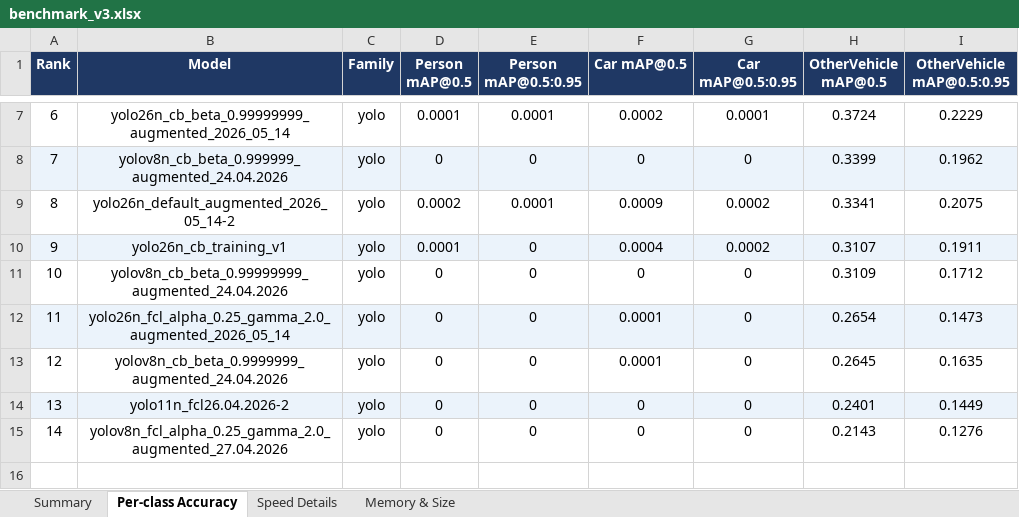
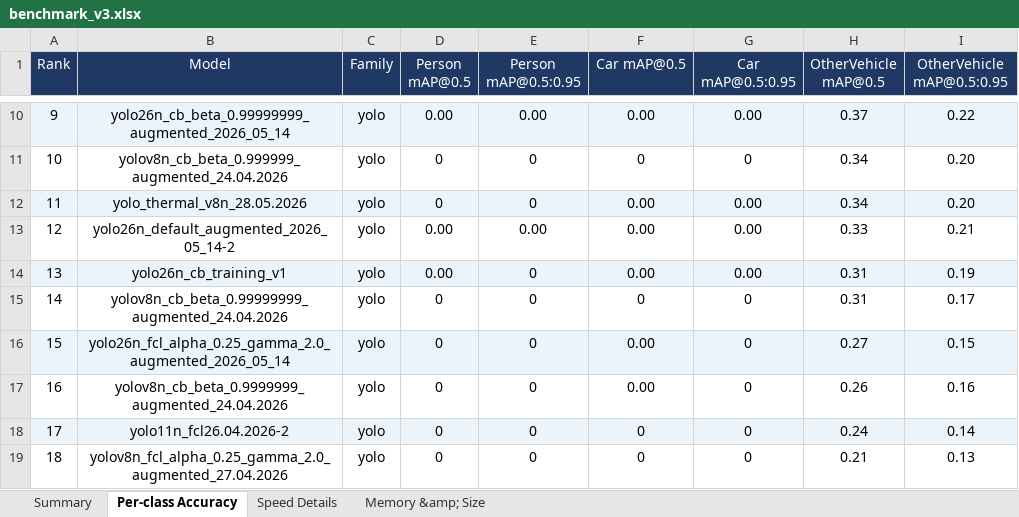
Before and after one commit to Yukseltt/CNN-models-optimized-to-run-on-edge-devices, an Excel workbook: results/benchmark_v3.xlsx, sheet Per-class Accuracy, drawn as a sheet; only a part is shown, gaps mark what is left out; values as stored, in another font and other column widths than the file's, no borders; addresses are those after the commit; the diff covers the shown part only; the diff names each change by its address in the sheet, - before the commit and + after, or states it on an @@ line.

```diff
--- a/results/benchmark_v3.xlsx (sheet Per-class Accuracy)
+++ b/results/benchmark_v3.xlsx (sheet Per-class Accuracy)
-sheet tab: Memory & Size
+sheet tab: Memory &amp; Size
-A1:I1 bold: on
+A1:I1 bold: off
@@ column A (Rank) renumbered between rows 5 and 19 @@
-A10:I10 fill: none
+A10:I10 fill: #EBF3FB
-D10 (Person mAP@0.5): 0.0001
+D10 (Person mAP@0.5): 0.00
-E10 (Person mAP@0.5:0.95): 0.0001
+E10 (Person mAP@0.5:0.95): 0.00
-F10 (Car mAP@0.5): 0.0002
+F10 (Car mAP@0.5): 0.00
-G10 (Car mAP@0.5:0.95): 0.0001
+G10 (Car mAP@0.5:0.95): 0.00
-H10 (OtherVehicle mAP@0.5): 0.3724
+H10 (OtherVehicle mAP@0.5): 0.37
-I10 (OtherVehicle mAP@0.5:0.95): 0.2229
+I10 (OtherVehicle mAP@0.5:0.95): 0.22
-A11:I11 fill: #EBF3FB
+A11:I11 fill: none
-H11 (OtherVehicle mAP@0.5): 0.3399
+H11 (OtherVehicle mAP@0.5): 0.34
-I11 (OtherVehicle mAP@0.5:0.95): 0.1962
+I11 (OtherVehicle mAP@0.5:0.95): 0.20
+row 12: 11 | yolo_thermal_v8n_28.05.2026 | yolo | 0 | 0 | 0.00 | 0.00 | 0.34 | 0.20
-D13 (Person mAP@0.5): 0.0002
+D13 (Person mAP@0.5): 0.00
-E13 (Person mAP@0.5:0.95): 0.0001
+E13 (Person mAP@0.5:0.95): 0.00
-F13 (Car mAP@0.5): 0.0009
+F13 (Car mAP@0.5): 0.00
-G13:G14 (Car mAP@0.5:0.95): 0.0002
+G13:G14 (Car mAP@0.5:0.95): 0.00
-H13 (OtherVehicle mAP@0.5): 0.3341
+H13 (OtherVehicle mAP@0.5): 0.33
-I13 (OtherVehicle mAP@0.5:0.95): 0.2075
+I13 (OtherVehicle mAP@0.5:0.95): 0.21
-D14 (Person mAP@0.5): 0.0001
+D14 (Person mAP@0.5): 0.00
-F14 (Car mAP@0.5): 0.0004
+F14 (Car mAP@0.5): 0.00
-H14 (OtherVehicle mAP@0.5): 0.3107
+H14 (OtherVehicle mAP@0.5): 0.31
-I14 (OtherVehicle mAP@0.5:0.95): 0.1911
+I14 (OtherVehicle mAP@0.5:0.95): 0.19
-H15 (OtherVehicle mAP@0.5): 0.3109
+H15 (OtherVehicle mAP@0.5): 0.31
-I15 (OtherVehicle mAP@0.5:0.95): 0.1712
+I15 (OtherVehicle mAP@0.5:0.95): 0.17
-F16:F17 (Car mAP@0.5): 0.0001
+F16:F17 (Car mAP@0.5): 0.00
-H16 (OtherVehicle mAP@0.5): 0.2654
+H16 (OtherVehicle mAP@0.5): 0.27
-I16 (OtherVehicle mAP@0.5:0.95): 0.1473
+I16 (OtherVehicle mAP@0.5:0.95): 0.15
-H17 (OtherVehicle mAP@0.5): 0.2645
+H17 (OtherVehicle mAP@0.5): 0.26
-I17 (OtherVehicle mAP@0.5:0.95): 0.1635
+I17 (OtherVehicle mAP@0.5:0.95): 0.16
-H18 (OtherVehicle mAP@0.5): 0.2401
+H18 (OtherVehicle mAP@0.5): 0.24
-I18 (OtherVehicle mAP@0.5:0.95): 0.1449
+I18 (OtherVehicle mAP@0.5:0.95): 0.14
-H19 (OtherVehicle mAP@0.5): 0.2143
+H19 (OtherVehicle mAP@0.5): 0.21
-I19 (OtherVehicle mAP@0.5:0.95): 0.1276
+I19 (OtherVehicle mAP@0.5:0.95): 0.13
```
Also changed, not shown: 4 added rows, 26 edited cells and cell formats elsewhere in this sheet, sheet Speed Details, sheet Summary, sheet Memory &amp; Size, 23 other files.
